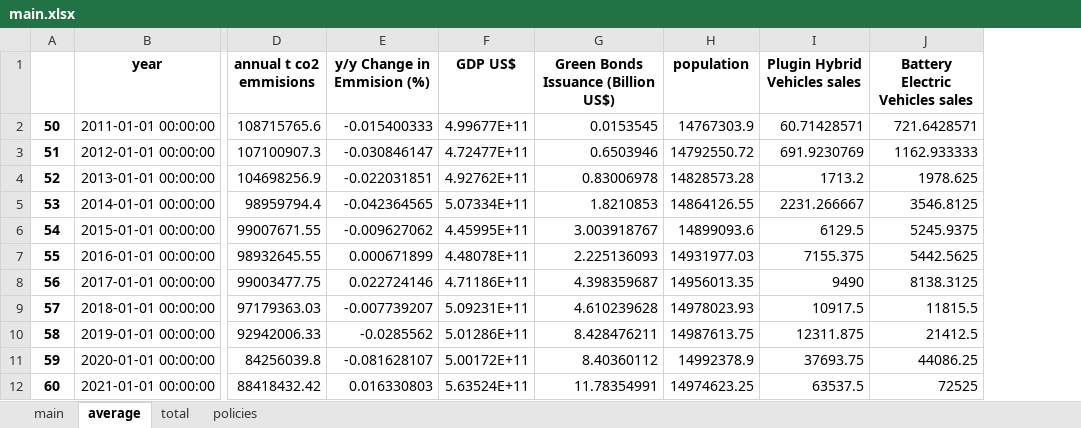
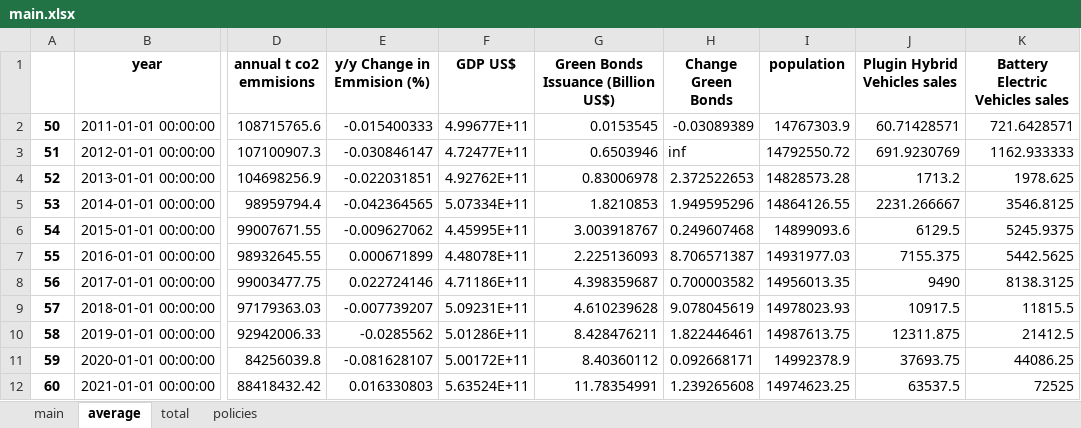
Before and after one commit to TrulsST/VisualAnalytics, an Excel workbook: data/main.xlsx, sheet average, drawn as a sheet; only a part is shown, gaps mark what is left out; values as stored, in another font and other column widths than the file's, no borders; the diff names each change by its address in the sheet, - before the commit and + after, or states it on an @@ line.

```diff
--- a/data/main.xlsx (sheet average)
+++ b/data/main.xlsx (sheet average)
+column H (Change Green Bonds), rows 2-12: -0.03089389 | inf | 2.372522653 | 1.949595296 | 0.249607468 | 8.706571387 | 0.700003582 | 9.078045619 | 1.822446461 | 0.092668171 | 1.239265608
```
Also changed, not shown: sheet total, sheet main, 2 other files.
